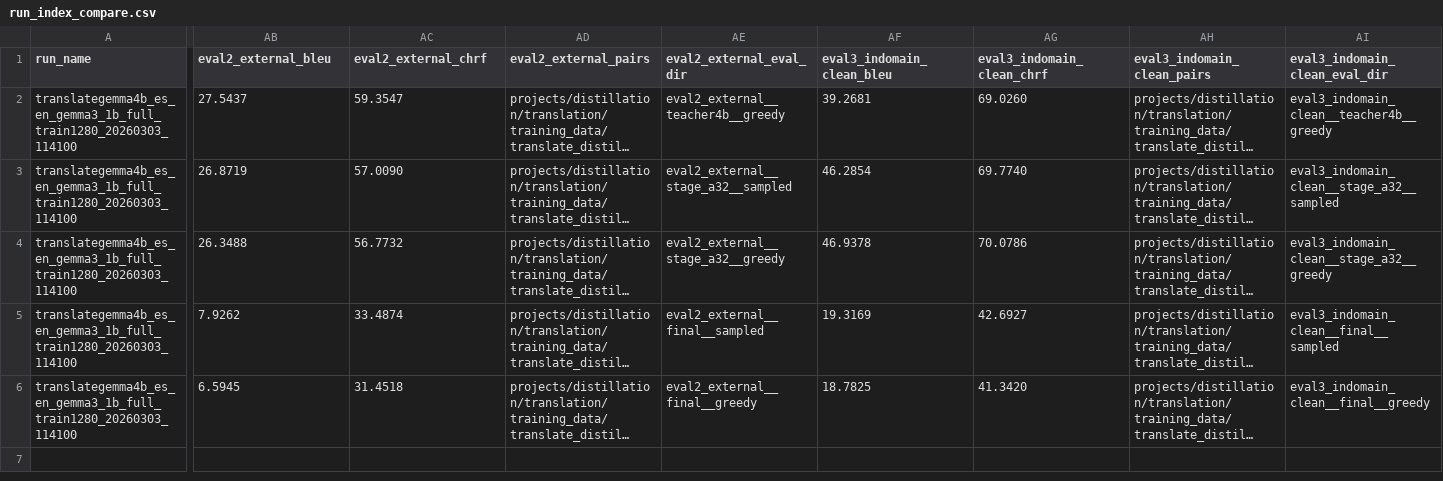
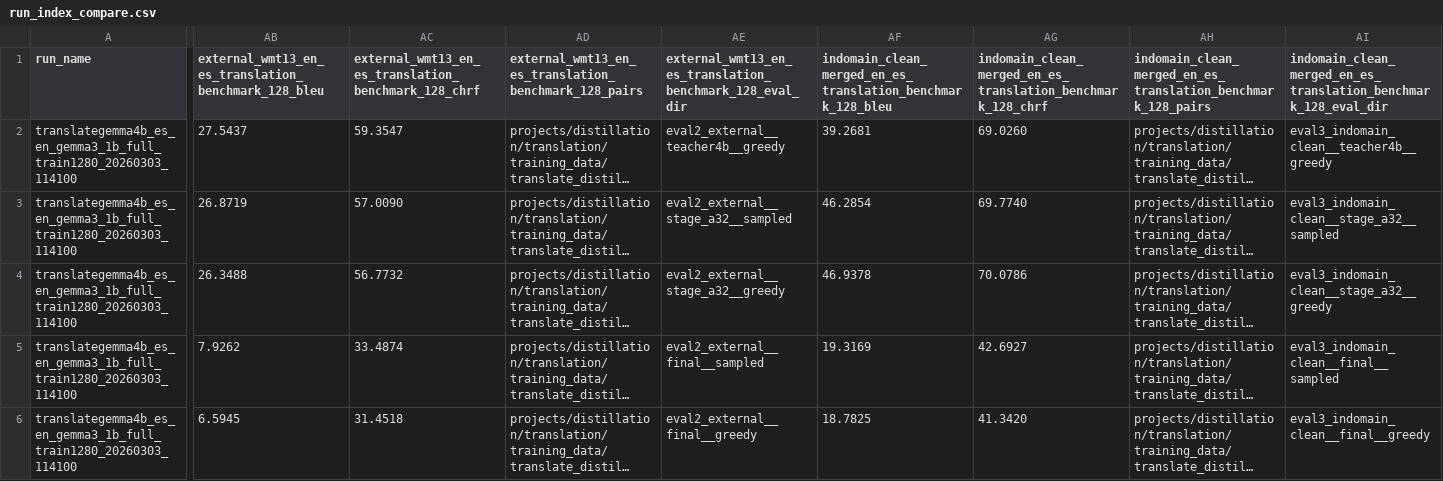
Before and after one commit to clocksmith/gamma, a CSV file: projects/distillation/translation/runs/run_index_compare.csv, drawn as a sheet; only a part is shown, gaps mark what is left out; long unchanged cells end in …; the diff covers the shown part only; the diff names each change by its address in the sheet, - before the commit and + after, or states it on an @@ line.

```diff
--- a/projects/distillation/translation/runs/run_index_compare.csv
+++ b/projects/distillation/translation/runs/run_index_compare.csv
-AB1: eval2_external_bleu
+AB1: external_wmt13_en_es_translation_benchmark_128_bleu
-AC1: eval2_external_chrf
+AC1: external_wmt13_en_es_translation_benchmark_128_chrf
-AD1: eval2_external_pairs
+AD1: external_wmt13_en_es_translation_benchmark_128_pairs
-AE1: eval2_external_eval_dir
+AE1: external_wmt13_en_es_translation_benchmark_128_eval_dir
-AF1: eval3_indomain_clean_bleu
+AF1: indomain_clean_merged_en_es_translation_benchmark_128_bleu
-AG1: eval3_indomain_clean_chrf
+AG1: indomain_clean_merged_en_es_translation_benchmark_128_chrf
-AH1: eval3_indomain_clean_pairs
+AH1: indomain_clean_merged_en_es_translation_benchmark_128_pairs
-AI1: eval3_indomain_clean_eval_dir
+AI1: indomain_clean_merged_en_es_translation_benchmark_128_eval_dir
```
Also changed, not shown: 1 edited cell elsewhere in this file, projects/distillation/translation/runs/run_index_evals.csv, projects/distillation/translation/runs/run_index_runs.csv, 20 other files.
